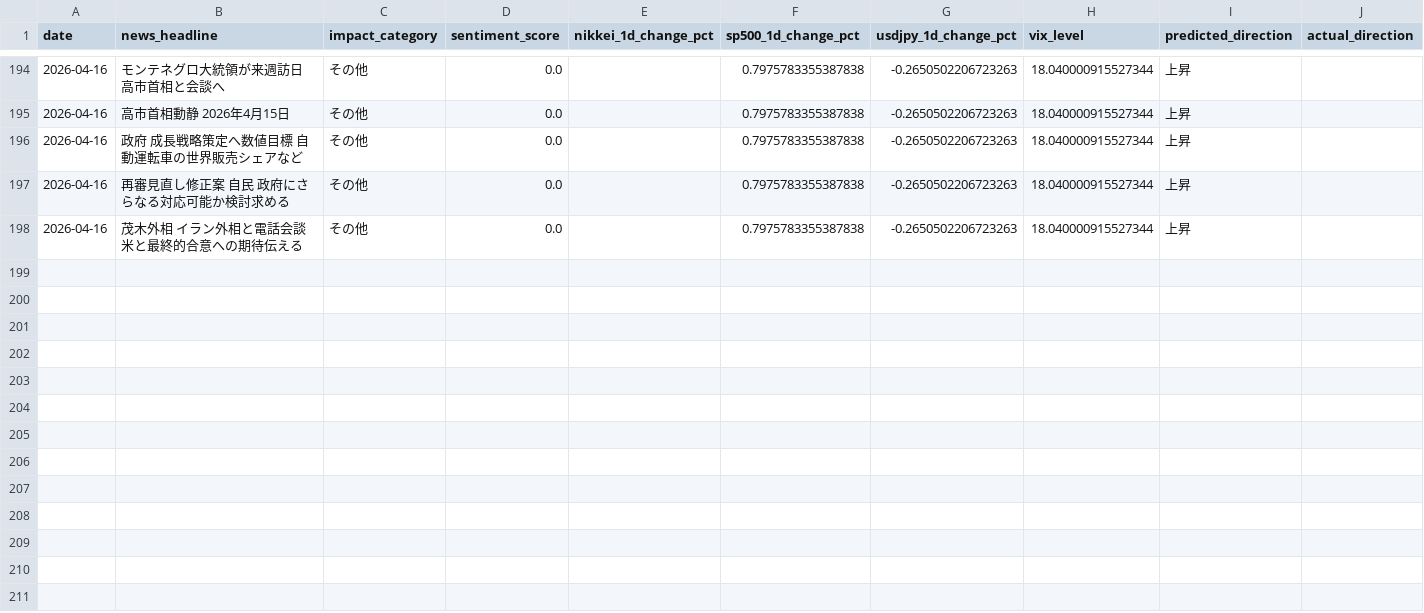
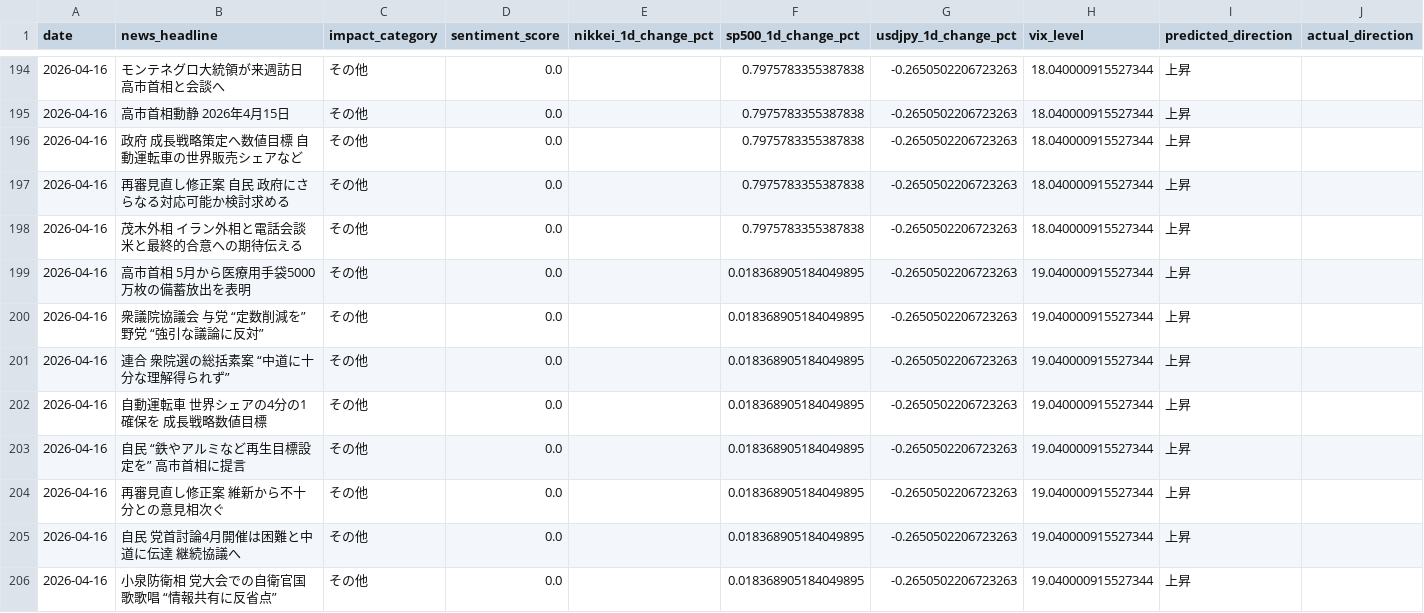
Before and after one commit to oguogu-bit/stock-assessment, a CSV file: data/news_patterns.csv, drawn as a sheet; only a part is shown, gaps mark what is left out; rows hold the shown columns only; the diff names each change by its address in the sheet, - before the commit and + after, or states it on an @@ line.

```diff
--- a/data/news_patterns.csv
+++ b/data/news_patterns.csv
+row 199: 2026-04-16 | 高市首相 5月から医療用手袋5000万枚の備蓄放出を表明 | その他 | 0.0 |  | 0.018368905184049895 | -0.2650502206723263 | 19.040000915527344 | 上昇
+row 200: 2026-04-16 | 衆議院協議会 与党 “定数削減を” 野党 “強引な議論に反対” | その他 | 0.0 |  | 0.018368905184049895 | -0.2650502206723263 | 19.040000915527344 | 上昇
+row 201: 2026-04-16 | 連合 衆院選の総括素案 “中道に十分な理解得られず” | その他 | 0.0 |  | 0.018368905184049895 | -0.2650502206723263 | 19.040000915527344 | 上昇
+row 202: 2026-04-16 | 自動運転車 世界シェアの4分の1確保を 成長戦略数値目標 | その他 | 0.0 |  | 0.018368905184049895 | -0.2650502206723263 | 19.040000915527344 | 上昇
+row 203: 2026-04-16 | 自民 “鉄やアルミなど再生目標設定を” 高市首相に提言 | その他 | 0.0 |  | 0.018368905184049895 | -0.2650502206723263 | 19.040000915527344 | 上昇
+row 204: 2026-04-16 | 再審見直し修正案 維新から不十分との意見相次ぐ | その他 | 0.0 |  | 0.018368905184049895 | -0.2650502206723263 | 19.040000915527344 | 上昇
+row 205: 2026-04-16 | 自民 党首討論4月開催は困難と中道に伝達 継続協議へ | その他 | 0.0 |  | 0.018368905184049895 | -0.2650502206723263 | 19.040000915527344 | 上昇
+row 206: 2026-04-16 | 小泉防衛相 党大会での自衛官国歌歌唱 “情報共有に反省点” | その他 | 0.0 |  | 0.018368905184049895 | -0.2650502206723263 | 19.040000915527344 | 上昇
```
Also changed, not shown: 3 other files.
